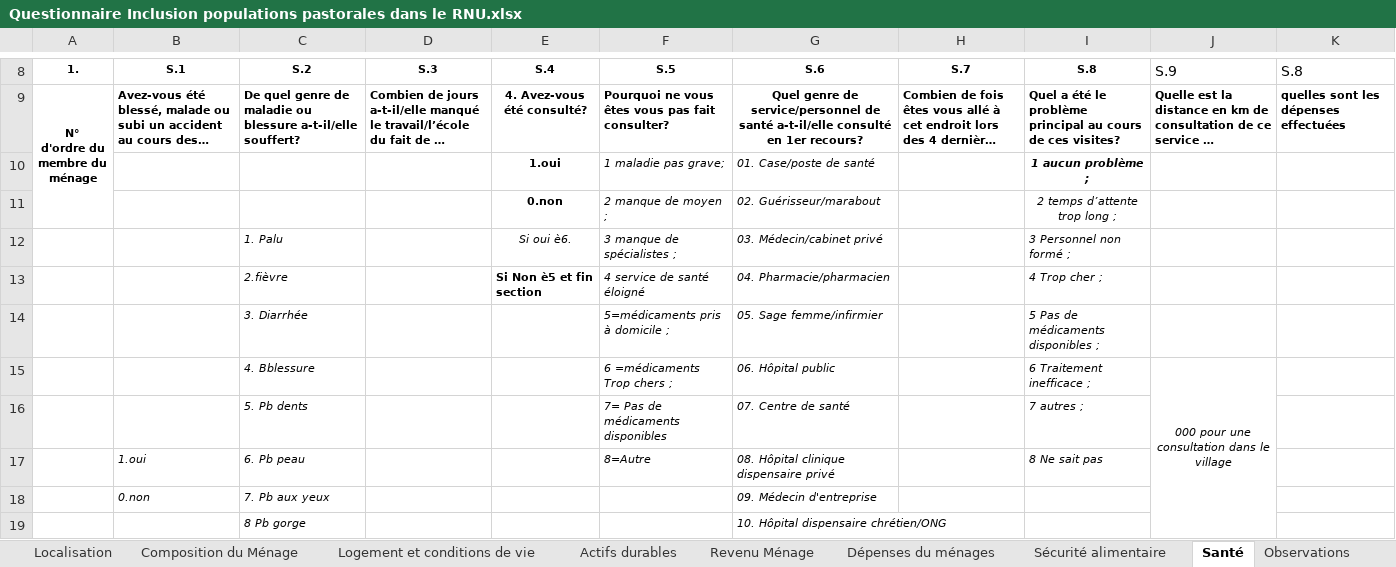
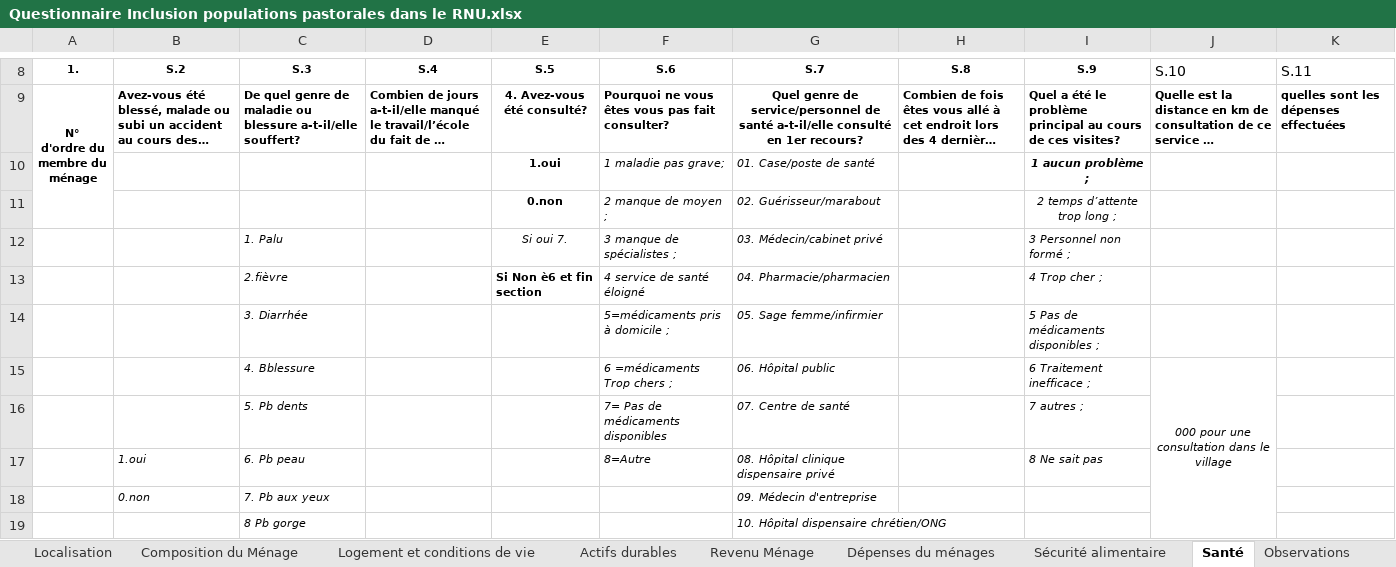
Before and after one commit to Abson-dev/ISRA-RNU, an Excel workbook: Project report/Ouputs/ODK/Questionnaire Inclusion populations pastorales dans le RNU.xlsx, sheet Santé, drawn as a sheet; only a part is shown, gaps mark what is left out; long unchanged cells end in …; values as stored, in another font and other column widths than the file's, no borders; charts and pictures not drawn; the diff names each change by its address in the sheet, - before the commit and + after, or states it on an @@ line.

```diff
--- a/Project report/Ouputs/ODK/Questionnaire Inclusion populations pastorales dans le RNU.xlsx (sheet Santé)
+++ b/Project report/Ouputs/ODK/Questionnaire Inclusion populations pastorales dans le RNU.xlsx (sheet Santé)
-B8: S.1
+B8: S.2
-C8: S.2
+C8: S.3
-D8: S.3
+D8: S.4
-E8: S.4
+E8: S.5
-F8: S.5
+F8: S.6
-G8: S.6
+G8: S.7
-H8: S.7
+H8: S.8
-I8: S.8
+I8: S.9
-J8: S.9
+J8: S.10
-K8: S.8
+K8: S.11
-E12 (S.5): Si oui è6.
+E12 (S.5): Si oui 7.
-E13 (S.5): Si Non è5 et fin section
+E13 (S.5): Si Non è6 et fin section
```
Also changed, not shown: sheet Revenu Ménage.
